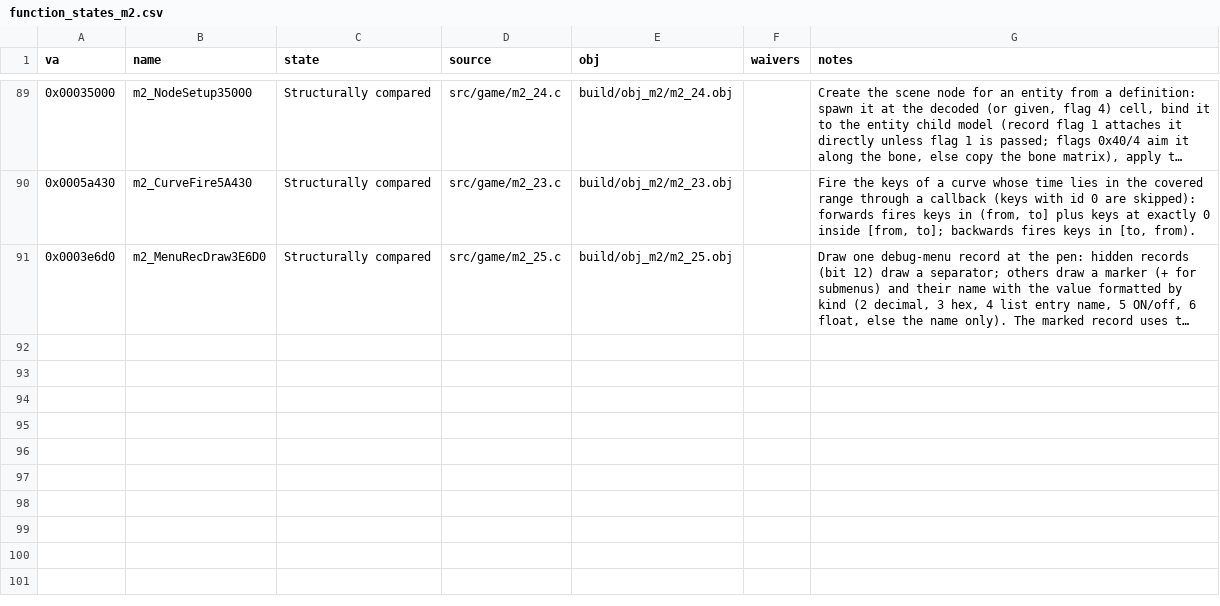
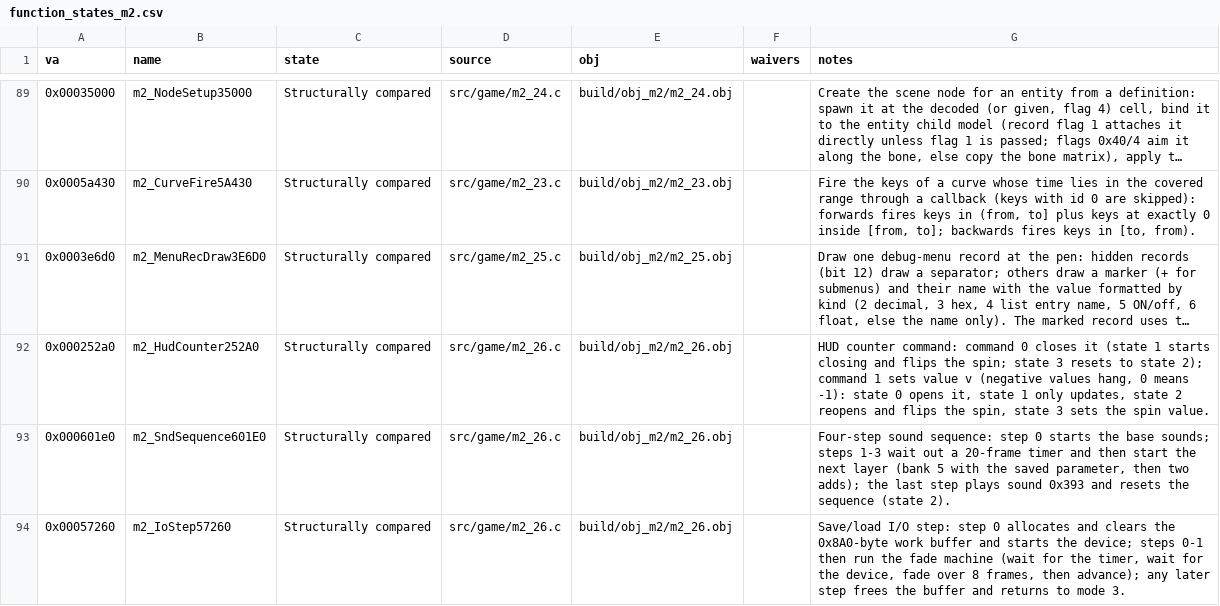
Before and after one commit to Pallypots/Project-Soul-Robber, a CSV file: config/function_states_m2.csv, drawn as a sheet; only a part is shown, gaps mark what is left out; long unchanged cells end in …; the diff names each change by its address in the sheet, - before the commit and + after, or states it on an @@ line.

```diff
--- a/config/function_states_m2.csv
+++ b/config/function_states_m2.csv
+row 92: 0x000252a0 | m2_HudCounter252A0 | Structurally compared | src/game/m2_26.c | build/obj_m2/m2_26.obj |  | HUD counter command: command 0 closes it (state 1 starts closing and flips the spin; state 3 resets to state 2); command 1 sets value v (negative values hang, 0 means -1): state 0 opens it, state 1 only updates, state 2 reopens and flips the spin, state 3 sets the spin value.
+row 93: 0x000601e0 | m2_SndSequence601E0 | Structurally compared | src/game/m2_26.c | build/obj_m2/m2_26.obj |  | Four-step sound sequence: step 0 starts the base sounds; steps 1-3 wait out a 20-frame timer and then start the next layer (bank 5 with the saved parameter, then two adds); the last step plays sound 0x393 and resets the sequence (state 2).
+row 94: 0x00057260 | m2_IoStep57260 | Structurally compared | src/game/m2_26.c | build/obj_m2/m2_26.obj |  | Save/load I/O step: step 0 allocates and clears the 0x8A0-byte work buffer and starts the device; steps 0-1 then run the fade machine (wait for the timer, wait for the device, fade over 8 frames, then advance); any later step frees the buffer and returns to mode 3.
```
Also changed, not shown: config/symbols_m2.csv, 6 other files.
